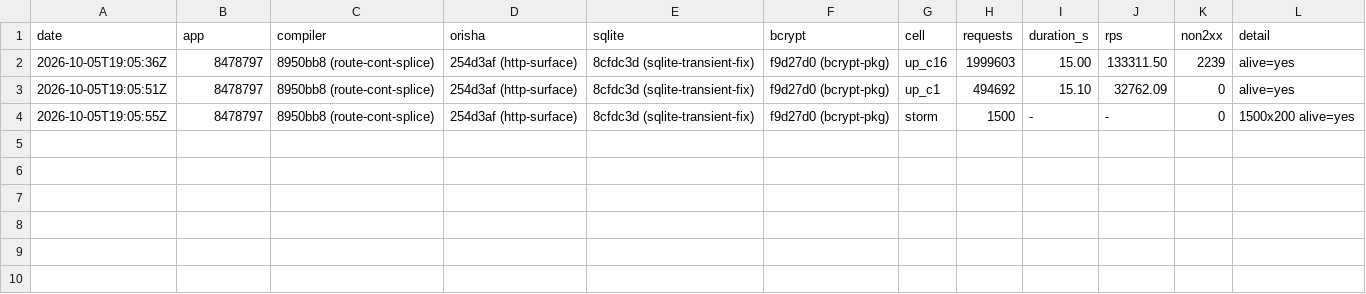
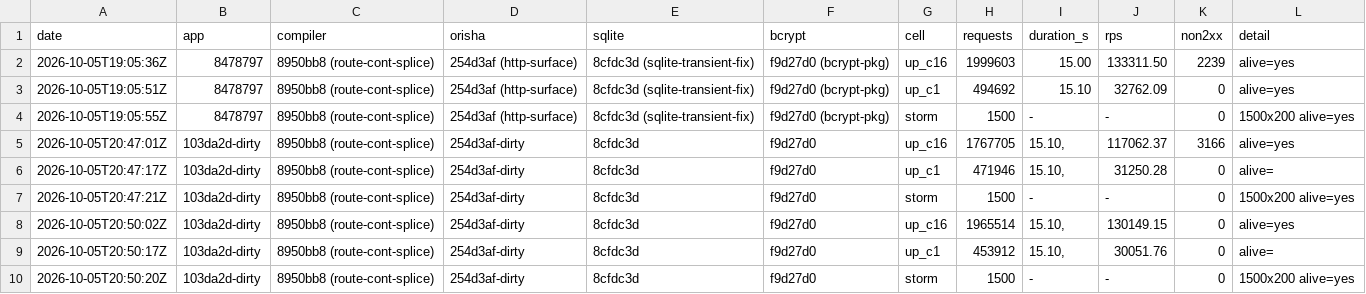
Before and after one commit to korulang/once-campfire-koru, a TSV file: bench/results.tsv, drawn as a sheet.

Commit message:
bench: desync falsifier green — ledger updated with mechanism + post-fix rows
Defect #5 mechanism corrected: the desync was shared request-path arenas
(raw_arena + request_arena), not the conn_states table — which was still
a real race worth fixing separately (entry #8). Two consecutive -c16
runs post-fix: ~3.8M requests, zero non-2xx.

Signals: acknowledged-none

```diff
--- a/bench/results.tsv
+++ b/bench/results.tsv
@@ -4 +4,7 @@ date	app	compiler	orisha	sqlite	bcrypt	cell	requests	duration_s	rps	non2xx	detai
 2026-10-05T19:05:55Z	8478797	8950bb8 (route-cont-splice)	254d3af (http-surface)	8cfdc3d (sqlite-transient-fix)	f9d27d0 (bcrypt-pkg)	storm	1500	-	-	0	1500x200 alive=yes
+2026-10-05T20:47:01Z	103da2d-dirty	8950bb8 (route-cont-splice)	254d3af-dirty	8cfdc3d	f9d27d0	up_c16	1767705	15.10,	117062.37	3166	alive=yes
+2026-10-05T20:47:17Z	103da2d-dirty	8950bb8 (route-cont-splice)	254d3af-dirty	8cfdc3d	f9d27d0	up_c1	471946	15.10,	31250.28	0	alive=
+2026-10-05T20:47:21Z	103da2d-dirty	8950bb8 (route-cont-splice)	254d3af-dirty	8cfdc3d	f9d27d0	storm	1500	-	-	0	1500x200  alive=yes
+2026-10-05T20:50:02Z	103da2d-dirty	8950bb8 (route-cont-splice)	254d3af-dirty	8cfdc3d	f9d27d0	up_c16	1965514	15.10,	130149.15	0	alive=yes
+2026-10-05T20:50:17Z	103da2d-dirty	8950bb8 (route-cont-splice)	254d3af-dirty	8cfdc3d	f9d27d0	up_c1	453912	15.10,	30051.76	0	alive=
+2026-10-05T20:50:20Z	103da2d-dirty	8950bb8 (route-cont-splice)	254d3af-dirty	8cfdc3d	f9d27d0	storm	1500	-	-	0	1500x200  alive=yes
```
Also changed, not shown: 1 other file.
